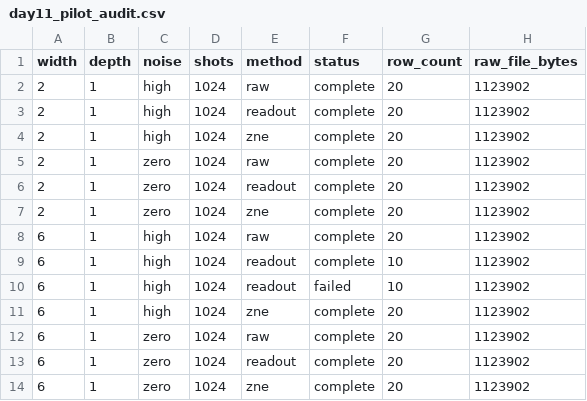
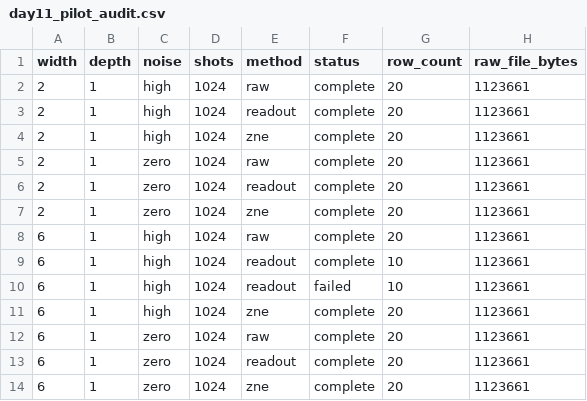
Before and after one commit to Raina-ya/adaptive-qem-benchmark, a CSV file: results/processed/day11_pilot_audit.csv, drawn as a sheet.

```diff
--- a/results/processed/day11_pilot_audit.csv
+++ b/results/processed/day11_pilot_audit.csv
@@ -1,14 +1,14 @@
 width,depth,noise,shots,method,status,row_count,raw_file_bytes
-2,1,high,1024,raw,complete,20,1123902
-2,1,high,1024,readout,complete,20,1123902
-2,1,high,1024,zne,complete,20,1123902
-2,1,zero,1024,raw,complete,20,1123902
-2,1,zero,1024,readout,complete,20,1123902
-2,1,zero,1024,zne,complete,20,1123902
-6,1,high,1024,raw,complete,20,1123902
-6,1,high,1024,readout,complete,10,1123902
-6,1,high,1024,readout,failed,10,1123902
-6,1,high,1024,zne,complete,20,1123902
-6,1,zero,1024,raw,complete,20,1123902
-6,1,zero,1024,readout,complete,20,1123902
-6,1,zero,1024,zne,complete,20,1123902
+2,1,high,1024,raw,complete,20,1123661
+2,1,high,1024,readout,complete,20,1123661
+2,1,high,1024,zne,complete,20,1123661
+2,1,zero,1024,raw,complete,20,1123661
+2,1,zero,1024,readout,complete,20,1123661
+2,1,zero,1024,zne,complete,20,1123661
+6,1,high,1024,raw,complete,20,1123661
+6,1,high,1024,readout,complete,10,1123661
+6,1,high,1024,readout,failed,10,1123661
+6,1,high,1024,zne,complete,20,1123661
+6,1,zero,1024,raw,complete,20,1123661
+6,1,zero,1024,readout,complete,20,1123661
+6,1,zero,1024,zne,complete,20,1123661
```
Also changed, not shown: results/processed/day08_12_audit_manifest.csv, 2 other files.
